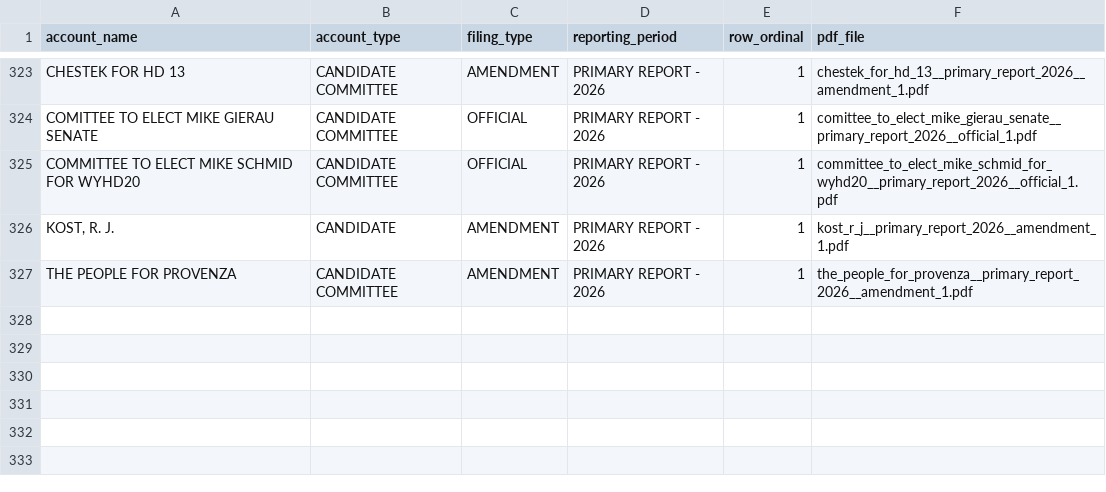
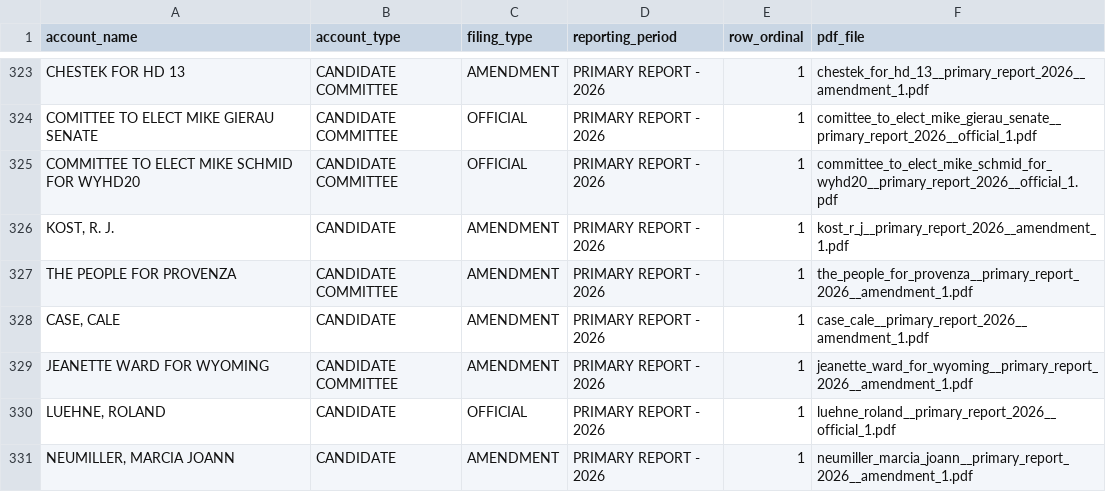
Before and after one commit to yincrash/wycfis-tools, a CSV file: out/2026/candidates/report_index.csv, drawn as a sheet; only a part is shown, gaps mark what is left out.

```diff
--- a/out/2026/candidates/report_index.csv
+++ b/out/2026/candidates/report_index.csv
@@ -327 +327,5 @@ COMMITTEE TO ELECT MIKE SCHMID FOR WYHD20,CANDIDATE COMMITTEE,OFFICIAL,PRIMARY R
 THE PEOPLE FOR PROVENZA,CANDIDATE COMMITTEE,AMENDMENT,PRIMARY REPORT - 2026,1,the_people_for_provenza__primary_report_2026__amendment_1.pdf
+"CASE, CALE",CANDIDATE,AMENDMENT,PRIMARY REPORT - 2026,1,case_cale__primary_report_2026__amendment_1.pdf
+JEANETTE WARD FOR WYOMING,CANDIDATE COMMITTEE,AMENDMENT,PRIMARY REPORT - 2026,1,jeanette_ward_for_wyoming__primary_report_2026__amendment_1.pdf
+"LUEHNE, ROLAND",CANDIDATE,OFFICIAL,PRIMARY REPORT - 2026,1,luehne_roland__primary_report_2026__official_1.pdf
+"NEUMILLER, MARCIA JOANN",CANDIDATE,AMENDMENT,PRIMARY REPORT - 2026,1,neumiller_marcia_joann__primary_report_2026__amendment_1.pdf
```
Also changed, not shown: out/2026/candidates/filings.csv, out/2026/expenditures.csv, 9 other files.
